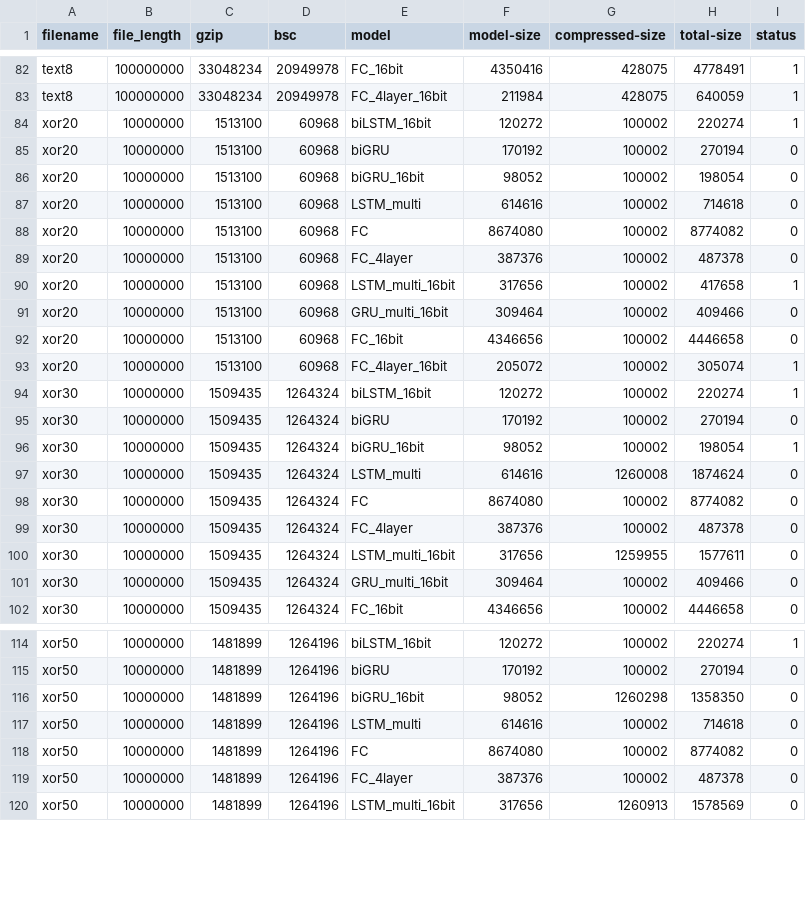
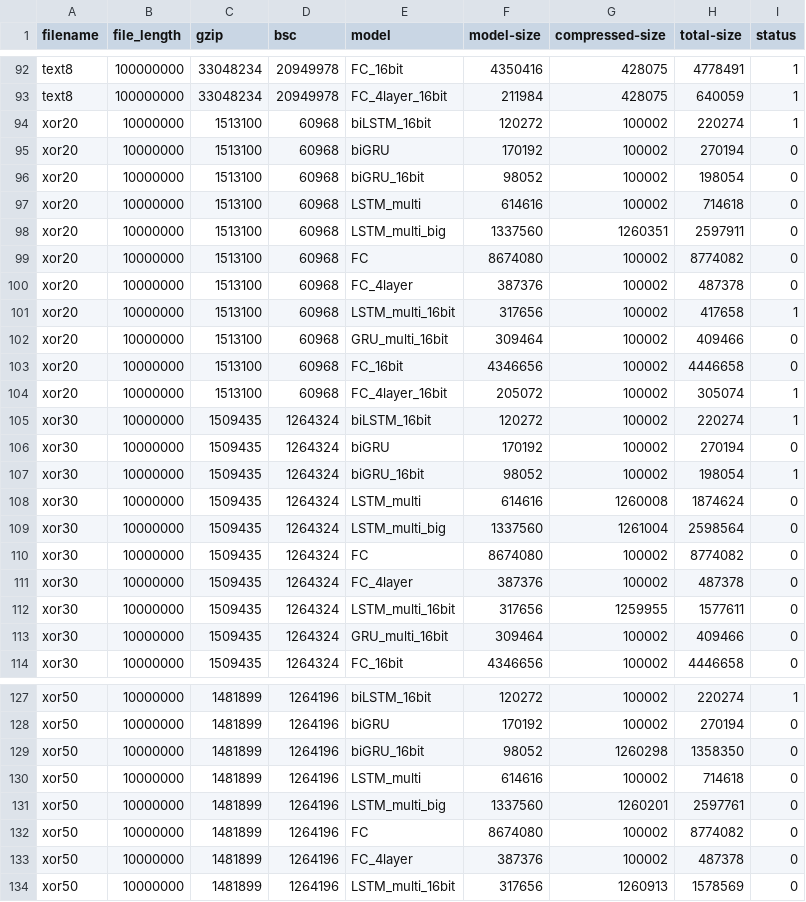
Before and after one commit to mohit1997/DeepZip, a CSV file: data/final_log.csv, drawn as a sheet; only a part is shown, gaps mark what is left out; the diff covers the shown part only.

```diff
--- a/data/final_log.csv
+++ b/data/final_log.csv
@@ -87,2 +97,3 @@ xor20,10000000,1513100,60968,biGRU_16bit,98052,100002,198054,0
 xor20,10000000,1513100,60968,LSTM_multi,614616,100002,714618,0
+xor20,10000000,1513100,60968,LSTM_multi_big,1337560,1260351,2597911,0
 xor20,10000000,1513100,60968,FC,8674080,100002,8774082,0
@@ -97,2 +108,3 @@ xor30,10000000,1509435,1264324,biGRU_16bit,98052,100002,198054,1
 xor30,10000000,1509435,1264324,LSTM_multi,614616,1260008,1874624,0
+xor30,10000000,1509435,1264324,LSTM_multi_big,1337560,1261004,2598564,0
 xor30,10000000,1509435,1264324,FC,8674080,100002,8774082,0
@@ -117,2 +130,3 @@ xor50,10000000,1481899,1264196,biGRU_16bit,98052,1260298,1358350,0
 xor50,10000000,1481899,1264196,LSTM_multi,614616,100002,714618,0
+xor50,10000000,1481899,1264196,LSTM_multi_big,1337560,1260201,2597761,0
 xor50,10000000,1481899,1264196,FC,8674080,100002,8774082,0
```
Also changed, not shown: 11 added rows and 2 edited cells elsewhere in this file, data/logs_data/text8/GRU_multi_big.log.csv, data/logs_data/text8/biGRU_big.log.csv, 18 other files.
